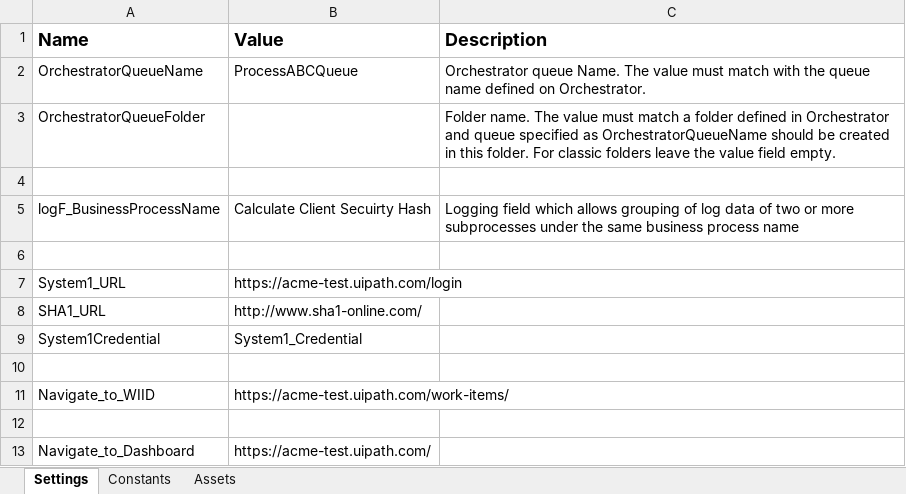
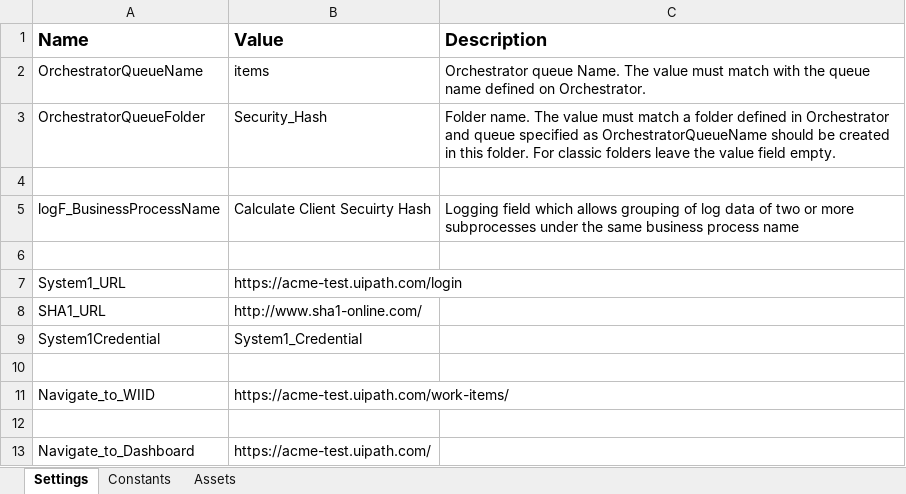
Before and after one commit to rewaaalaa7/Client-Security-Hash-REF-RPA, an Excel workbook: Data/Config.xlsx, sheet Settings, drawn as a sheet; values as stored, in another font and other column widths than the file's, no borders; the diff names each change by its address in the sheet, - before the commit and + after, or states it on an @@ line.

Commit message:
Added queue version of Calculate Security Hash assignment

```diff
--- a/Data/Config.xlsx (sheet Settings)
+++ b/Data/Config.xlsx (sheet Settings)
-B2 (Value): ProcessABCQueue
+B2 (Value): items
-B3 (Value): (empty)
+B3 (Value): Security_Hash
```
Also changed, not shown: 14 other files.
